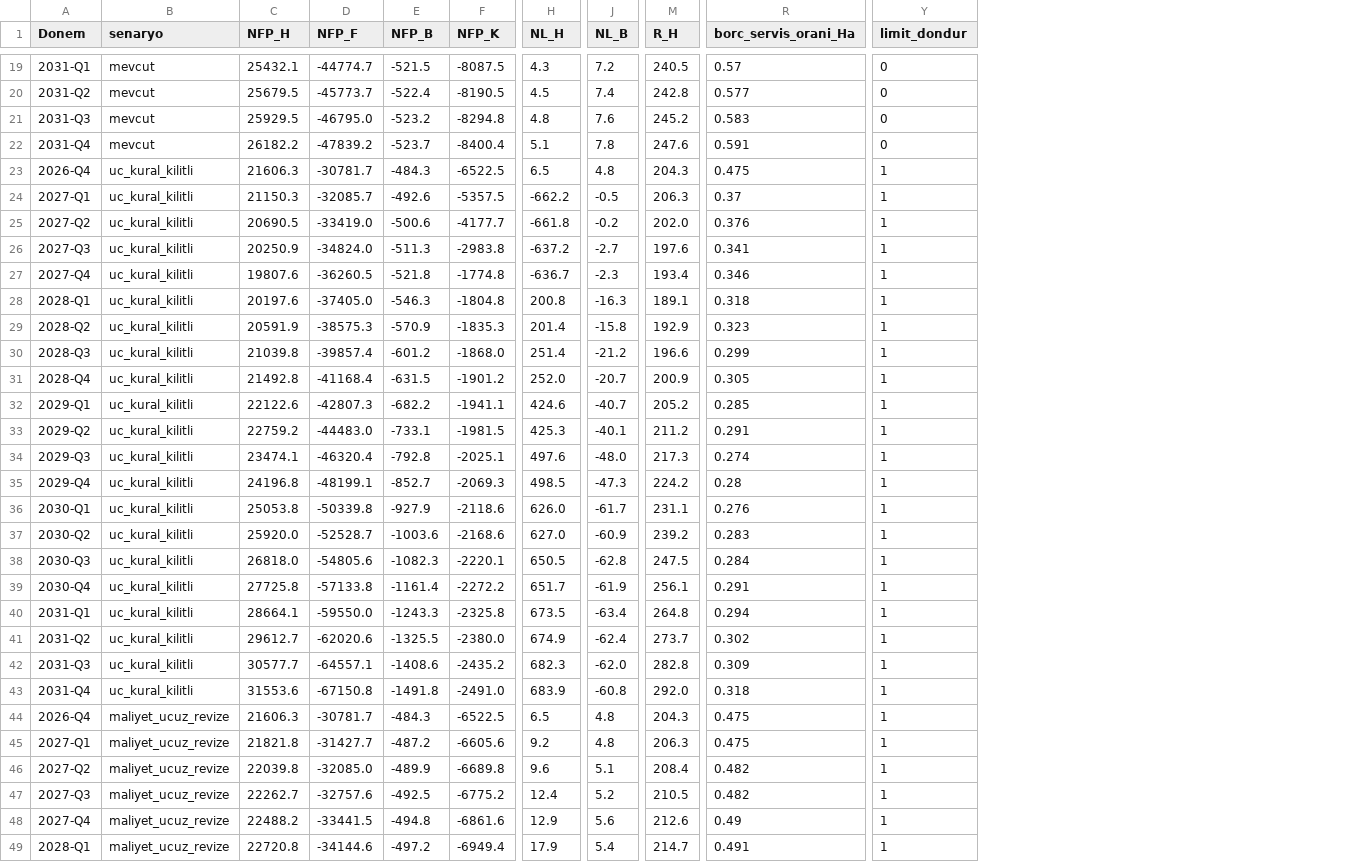
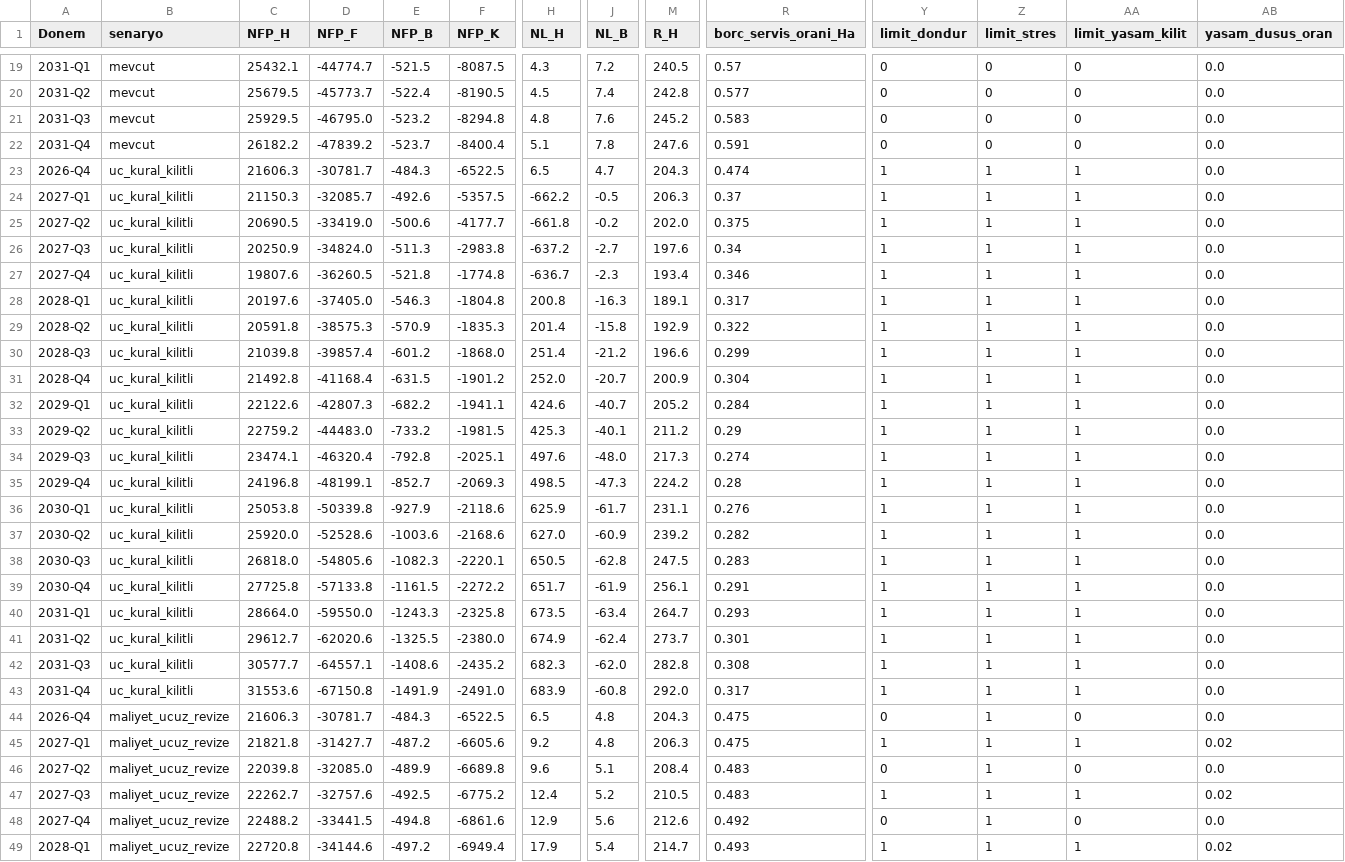
Before and after one commit to saydamonur2002-tech/zarar-teorisi, a CSV file: uc_kural_senaryo.csv, drawn as a sheet; only a part is shown, gaps mark what is left out; the diff covers the shown part only; the diff names each change by its address in the sheet, - before the commit and + after, or states it on an @@ line.

```diff
--- a/uc_kural_senaryo.csv
+++ b/uc_kural_senaryo.csv
+column Z (limit_stres), rows 19-49: 0 | 0 | 0 | 0 | 1 | 1 | 1 | 1 | 1 | 1 | 1 | 1 | 1 | 1 | 1 | 1 | 1 | 1 | 1 | 1 | 1 | 1 | 1 | 1 | 1 | 1 | 1 | 1 | 1 | 1 | 1
+column AA (limit_yasam_kilit), rows 19-49: 0 | 0 | 0 | 0 | 1 | 1 | 1 | 1 | 1 | 1 | 1 | 1 | 1 | 1 | 1 | 1 | 1 | 1 | 1 | 1 | 1 | 1 | 1 | 1 | 1 | 0 | 1 | 0 | 1 | 0 | 1
+column AB (yasam_dusus_oran), rows 19-49: 0.0 | 0.0 | 0.0 | 0.0 | 0.0 | 0.0 | 0.0 | 0.0 | 0.0 | 0.0 | 0.0 | 0.0 | 0.0 | 0.0 | 0.0 | 0.0 | 0.0 | 0.0 | 0.0 | 0.0 | 0.0 | 0.0 | 0.0 | 0.0 | 0.0 | 0.0 | 0.02 | 0.0 | 0.02 | 0.0 | 0.02
-J23 (NL_B): 4.8
+J23 (NL_B): 4.7
-R23 (borc_servis_orani_Ha): 0.475
+R23 (borc_servis_orani_Ha): 0.474
-R25 (borc_servis_orani_Ha): 0.376
+R25 (borc_servis_orani_Ha): 0.375
-R26 (borc_servis_orani_Ha): 0.341
+R26 (borc_servis_orani_Ha): 0.34
-R28 (borc_servis_orani_Ha): 0.318
+R28 (borc_servis_orani_Ha): 0.317
-C29 (NFP_H): 20591.9
+C29 (NFP_H): 20591.8
-R29 (borc_servis_orani_Ha): 0.323
+R29 (borc_servis_orani_Ha): 0.322
-R31 (borc_servis_orani_Ha): 0.305
+R31 (borc_servis_orani_Ha): 0.304
-R32 (borc_servis_orani_Ha): 0.285
+R32 (borc_servis_orani_Ha): 0.284
-E33 (NFP_B): -733.1
+E33 (NFP_B): -733.2
-R33 (borc_servis_orani_Ha): 0.291
+R33 (borc_servis_orani_Ha): 0.29
-H36 (NL_H): 626.0
+H36 (NL_H): 625.9
-D37 (NFP_F): -52528.7
+D37 (NFP_F): -52528.6
-R37 (borc_servis_orani_Ha): 0.283
+R37 (borc_servis_orani_Ha): 0.282
-R38 (borc_servis_orani_Ha): 0.284
+R38 (borc_servis_orani_Ha): 0.283
-E39 (NFP_B): -1161.4
+E39 (NFP_B): -1161.5
-C40 (NFP_H): 28664.1
+C40 (NFP_H): 28664.0
-M40 (R_H): 264.8
+M40 (R_H): 264.7
-R40 (borc_servis_orani_Ha): 0.294
+R40 (borc_servis_orani_Ha): 0.293
-R41 (borc_servis_orani_Ha): 0.302
+R41 (borc_servis_orani_Ha): 0.301
-R42 (borc_servis_orani_Ha): 0.309
+R42 (borc_servis_orani_Ha): 0.308
-E43 (NFP_B): -1491.8
+E43 (NFP_B): -1491.9
-R43 (borc_servis_orani_Ha): 0.318
+R43 (borc_servis_orani_Ha): 0.317
-Y44 (limit_dondur): 1
+Y44 (limit_dondur): 0
-R46:R47 (borc_servis_orani_Ha): 0.482
+R46:R47 (borc_servis_orani_Ha): 0.483
-Y46 (limit_dondur): 1
+Y46 (limit_dondur): 0
-R48 (borc_servis_orani_Ha): 0.49
+R48 (borc_servis_orani_Ha): 0.492
-Y48 (limit_dondur): 1
+Y48 (limit_dondur): 0
-R49 (borc_servis_orani_Ha): 0.491
+R49 (borc_servis_orani_Ha): 0.493
```
Also changed, not shown: 51 edited cells elsewhere in this file, hane_model_etki.csv, varsayim_esik.csv, 5 other files.
